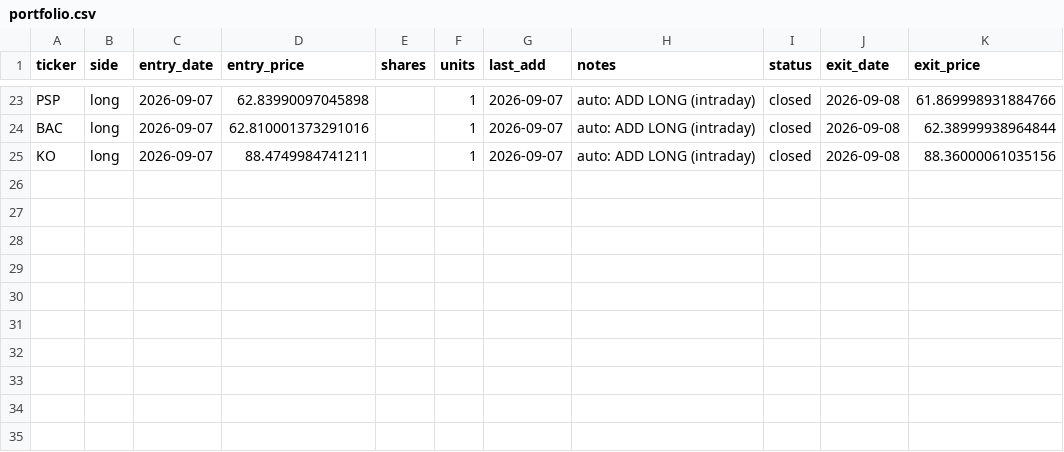
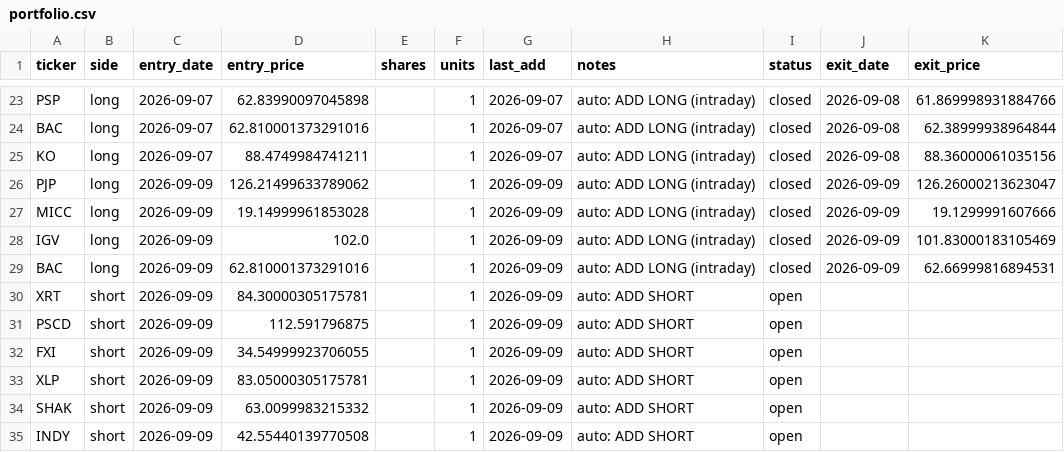
Before and after one commit to vazd17-gif/Macro-Risk-Range-Signals, a CSV file: fractal/data/portfolio.csv, drawn as a sheet; only a part is shown, gaps mark what is left out; the diff names each change by its address in the sheet, - before the commit and + after, or states it on an @@ line.

Commit message:
settle: dashboard off the 2026-09-09 close

```diff
--- a/fractal/data/portfolio.csv
+++ b/fractal/data/portfolio.csv
+row 26: PJP | long | 2026-09-09 | 126.21499633789062 |  | 1 | 2026-09-09 | auto: ADD LONG (intraday) | closed | 2026-09-09 | 126.26000213623047
+row 27: MICC | long | 2026-09-09 | 19.14999961853028 |  | 1 | 2026-09-09 | auto: ADD LONG (intraday) | closed | 2026-09-09 | 19.1299991607666
+row 28: IGV | long | 2026-09-09 | 102.0 |  | 1 | 2026-09-09 | auto: ADD LONG (intraday) | closed | 2026-09-09 | 101.83000183105469
+row 29: BAC | long | 2026-09-09 | 62.810001373291016 |  | 1 | 2026-09-09 | auto: ADD LONG (intraday) | closed | 2026-09-09 | 62.66999816894531
+row 30: XRT | short | 2026-09-09 | 84.30000305175781 |  | 1 | 2026-09-09 | auto: ADD SHORT | open
+row 31: PSCD | short | 2026-09-09 | 112.591796875 |  | 1 | 2026-09-09 | auto: ADD SHORT | open
+row 32: FXI | short | 2026-09-09 | 34.54999923706055 |  | 1 | 2026-09-09 | auto: ADD SHORT | open
+row 33: XLP | short | 2026-09-09 | 83.05000305175781 |  | 1 | 2026-09-09 | auto: ADD SHORT | open
+row 34: SHAK | short | 2026-09-09 | 63.0099983215332 |  | 1 | 2026-09-09 | auto: ADD SHORT | open
+row 35: INDY | short | 2026-09-09 | 42.55440139770508 |  | 1 | 2026-09-09 | auto: ADD SHORT | open
```
Also changed, not shown: fractal/data/pnl_track.csv, 1 other file.
